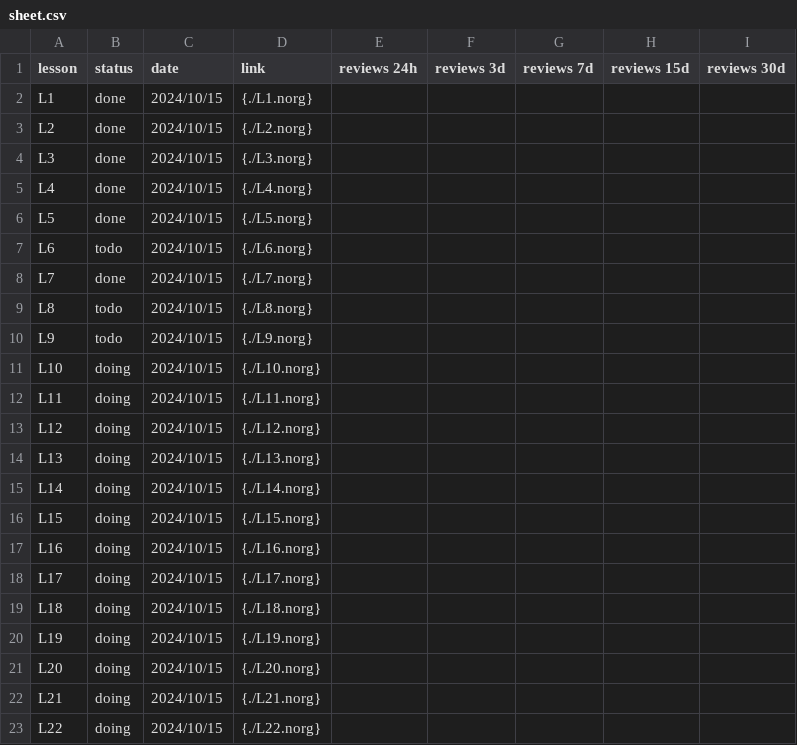
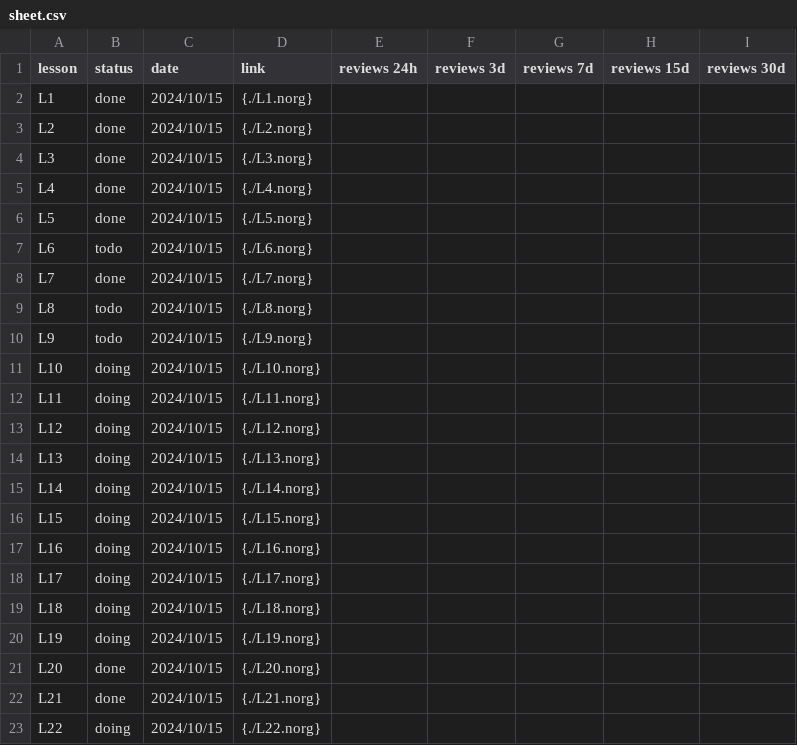
Before and after one commit to zhuqiandai/confucianism, a CSV file: neorg/english/新概念2/sheet.csv, drawn as a sheet.

Commit message:
neorg

```diff
--- a/neorg/english/新概念2/sheet.csv
+++ b/neorg/english/新概念2/sheet.csv
@@ -20,4 +20,4 @@ L18 ,doing ,2024/10/15, {./L18.norg},,,,,
 L19 ,doing ,2024/10/15, {./L19.norg},,,,,
-L20 ,doing ,2024/10/15, {./L20.norg},,,,,
-L21 ,doing ,2024/10/15, {./L21.norg},,,,,
+L20 ,done ,2024/10/15, {./L20.norg},,,,,
+L21 ,done ,2024/10/15, {./L21.norg},,,,,
 L22 ,doing ,2024/10/15, {./L22.norg},,,,,
```
Also changed, not shown: 8 other files.
